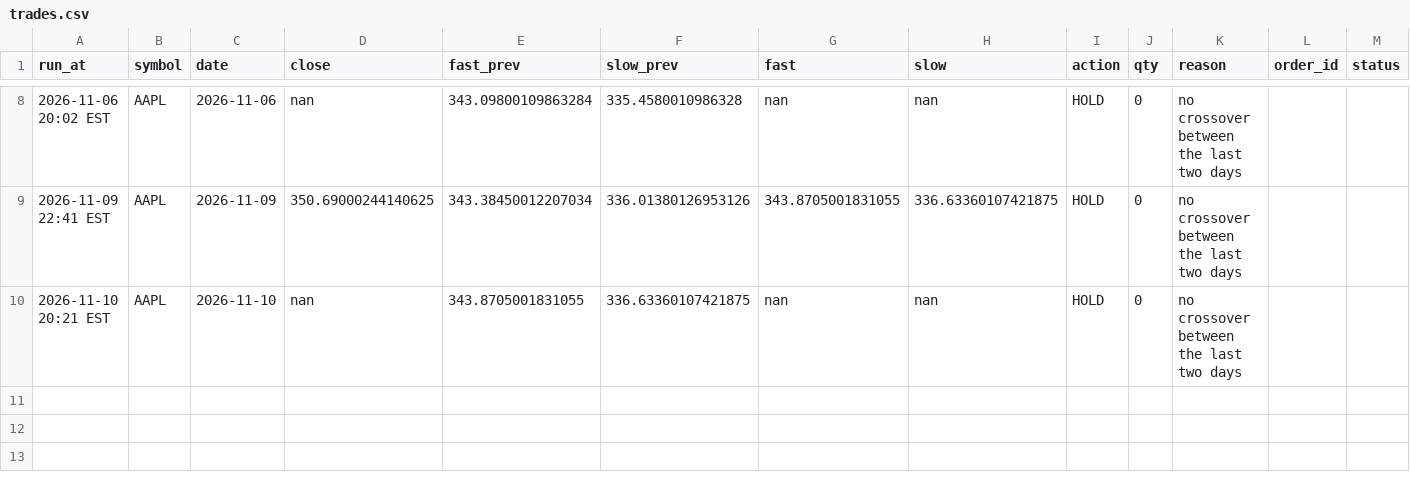
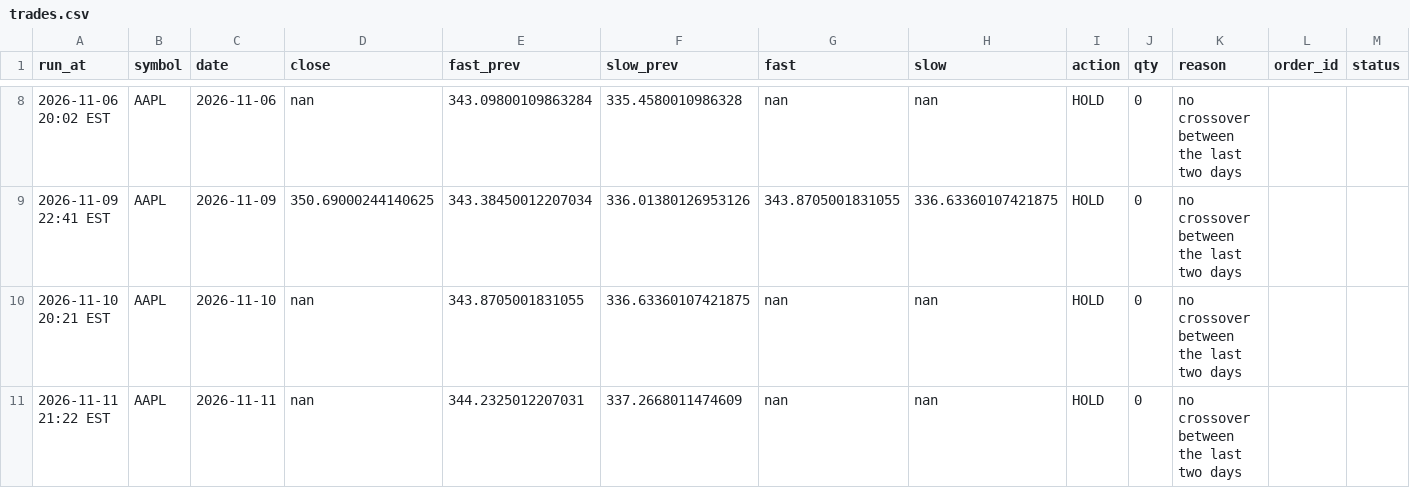
Before and after one commit to mylesb345-code/trading-projects, a CSV file: stock-bot/trades.csv, drawn as a sheet; only a part is shown, gaps mark what is left out; the diff names each change by its address in the sheet, - before the commit and + after, or states it on an @@ line.

```diff
--- a/stock-bot/trades.csv
+++ b/stock-bot/trades.csv
+row 11: 2026-11-11 21:22 EST | AAPL | 2026-11-11 | nan | 344.2325012207031 | 337.2668011474609 | nan | nan | HOLD | 0 | no crossover between the last two days
```
